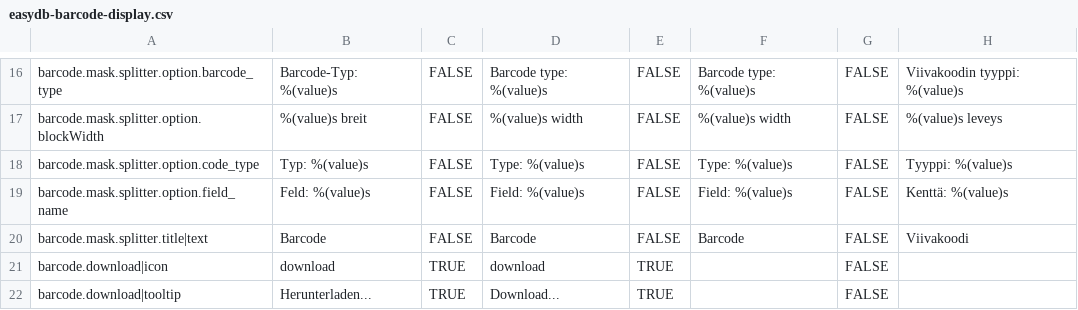
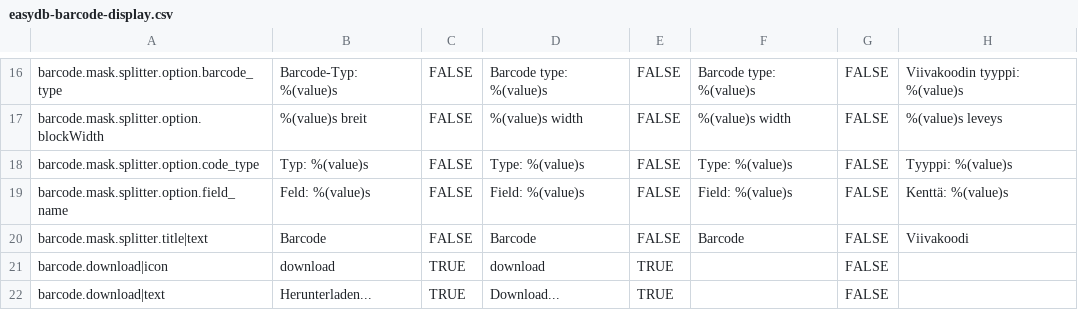
Before and after one commit to programmfabrik/easydb-barcode-display-plugin, a CSV file: l10n/easydb-barcode-display.csv, drawn as a sheet; only a part is shown, gaps mark what is left out; the diff names each change by its address in the sheet, - before the commit and + after, or states it on an @@ line.

Commit message:
don't add download button in pdf creator mode see #75491

```diff
--- a/l10n/easydb-barcode-display.csv
+++ b/l10n/easydb-barcode-display.csv
-A22: barcode.download|tooltip
+A22: barcode.download|text
```
Also changed, not shown: 1 other file.
